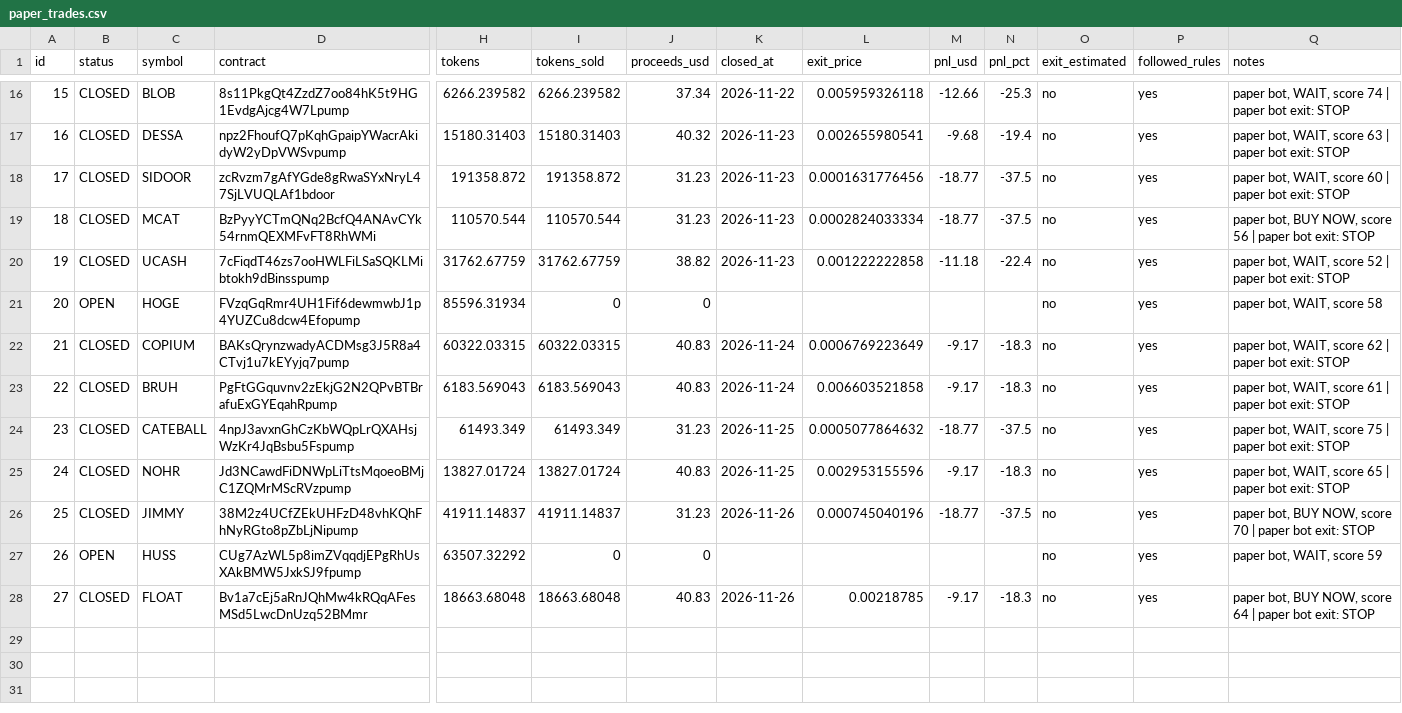
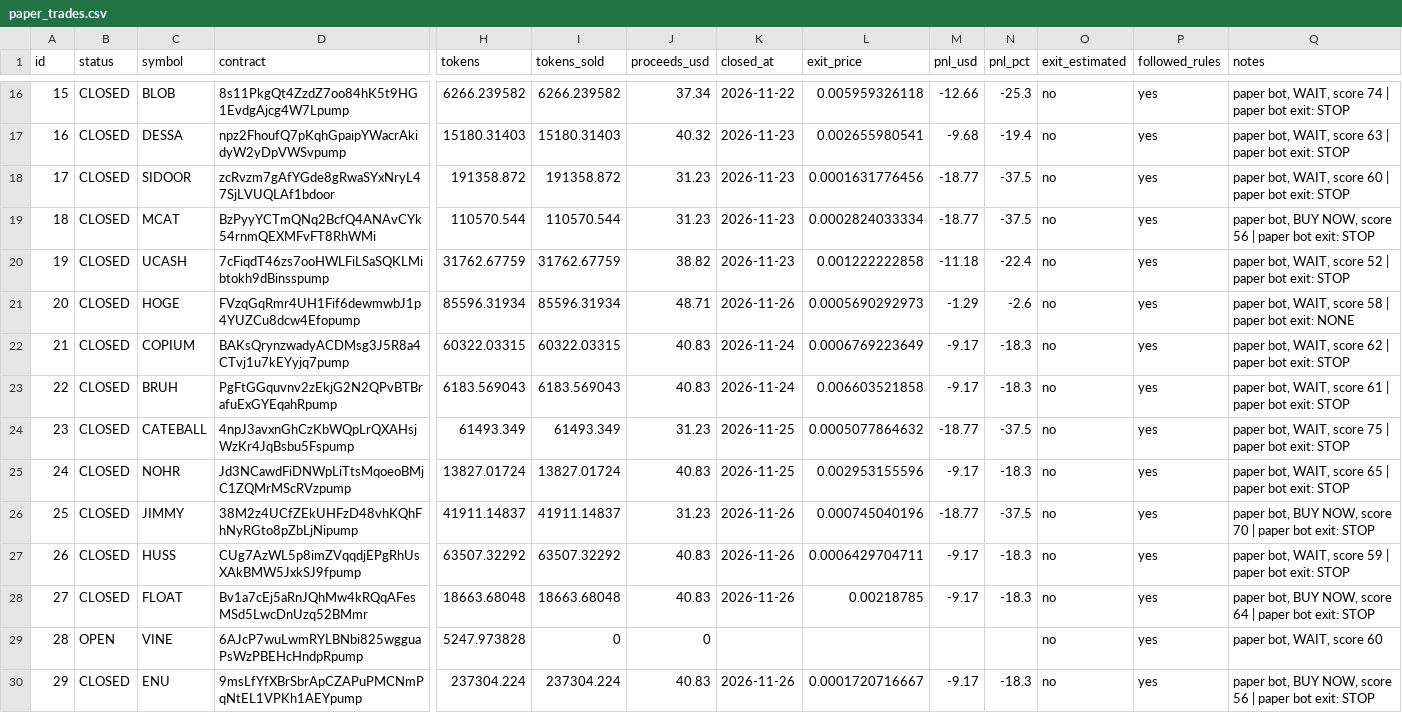
Before and after one commit to edson114/edson114, a CSV file: journal/paper_trades.csv, drawn as a sheet; only a part is shown, gaps mark what is left out; rows hold the shown columns only; the diff names each change by its address in the sheet, - before the commit and + after, or states it on an @@ line.

```diff
--- a/journal/paper_trades.csv
+++ b/journal/paper_trades.csv
-B21 (status): OPEN
+B21 (status): CLOSED
-I21 (tokens_sold): 0
+I21 (tokens_sold): 85596.31934
-J21 (proceeds_usd): 0
+J21 (proceeds_usd): 48.71
-K21 (closed_at): (empty)
+K21 (closed_at): 2026-11-26
-L21 (exit_price): (empty)
+L21 (exit_price): 0.0005690292973
-M21 (pnl_usd): (empty)
+M21 (pnl_usd): -1.29
-N21 (pnl_pct): (empty)
+N21 (pnl_pct): -2.6
-Q21 (notes): paper bot, WAIT, score 58
+Q21 (notes): paper bot, WAIT, score 58 | paper bot exit: NONE
-B27 (status): OPEN
+B27 (status): CLOSED
-I27 (tokens_sold): 0
+I27 (tokens_sold): 63507.32292
-J27 (proceeds_usd): 0
+J27 (proceeds_usd): 40.83
-K27 (closed_at): (empty)
+K27 (closed_at): 2026-11-26
-L27 (exit_price): (empty)
+L27 (exit_price): 0.0006429704711
-M27 (pnl_usd): (empty)
+M27 (pnl_usd): -9.17
-N27 (pnl_pct): (empty)
+N27 (pnl_pct): -18.3
-Q27 (notes): paper bot, WAIT, score 59
+Q27 (notes): paper bot, WAIT, score 59 | paper bot exit: STOP
+row 29: 28 | OPEN | VINE | 6AJcP7wuLwmRYLBNbi825wgguaPsWzPBEHcHndpRpump | 5247.973828 | 0 | 0 |  |  |  |  | no | yes | paper bot, WAIT, score 60
+row 30: 29 | CLOSED | ENU | 9msLfYfXBrSbrApCZAPuPMCNmPqNtEL1VPKh1AEYpump | 237304.224 | 237304.224 | 40.83 | 2026-11-26 | 0.0001720716667 | -9.17 | -18.3 | no | yes | paper bot, BUY NOW, score 56 | paper bot exit: STOP
```
Also changed, not shown: 2 other files.
